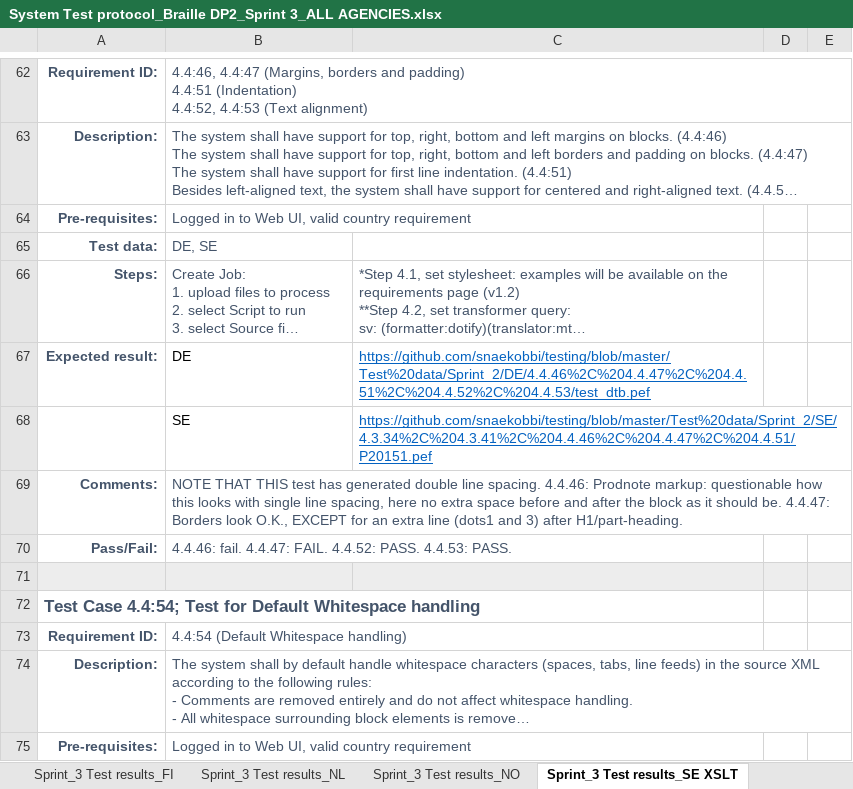
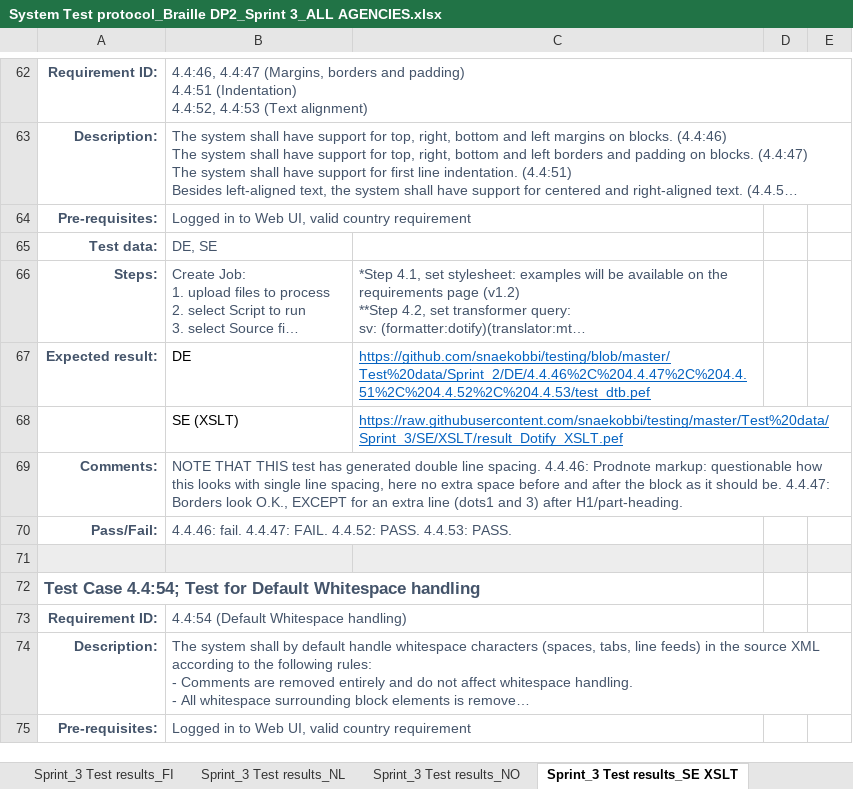
Before and after one commit to snaekobbi/testing, an Excel workbook: Test protocol/Sprint_3/All Agencies/System Test protocol_Braille DP2_Sprint 3_ALL AGENCIES.xlsx, sheet Sprint_3 Test results_SE XSLT, drawn as a sheet; only a part is shown, gaps mark what is left out; long unchanged cells end in …; values as stored, in another font and other column widths than the file's, no borders; removed rows and columns are numbered as before the commit, all else as after; the diff names each change by its address in the sheet, - before the commit and + after, or states it on an @@ line.

Commit message:
Sprint_3

```diff
--- a/Test protocol/Sprint_3/All Agencies/System Test protocol_Braille DP2_Sprint 3_ALL AGENCIES.xlsx (sheet Sprint_3 Test results_SE XSLT)
+++ b/Test protocol/Sprint_3/All Agencies/System Test protocol_Braille DP2_Sprint 3_ALL AGENCIES.xlsx (sheet Sprint_3 Test results_SE XSLT)
-row 68:  | SE | https://github.com/snaekobbi/testing/blob/master/Test%20data/Sprint_2/SE/4.3.34%2C%204.3.41%2C%204.4.46%2C%204.4.47%2C%204.4.51/P20151.pef
+row 68:  | SE (XSLT) | https://raw.githubusercontent.com/snaekobbi/testing/master/Test%20data/Sprint_3/SE/XSLT/result_Dotify_XSLT.pef
```
Also changed, not shown: sheet Sprint_3 Test results_SE CSS, sheet Sprint_3 Test results_FI, sheet Sprint_3 Test results_DE, sheet Sprint_3 Test results_DK.
